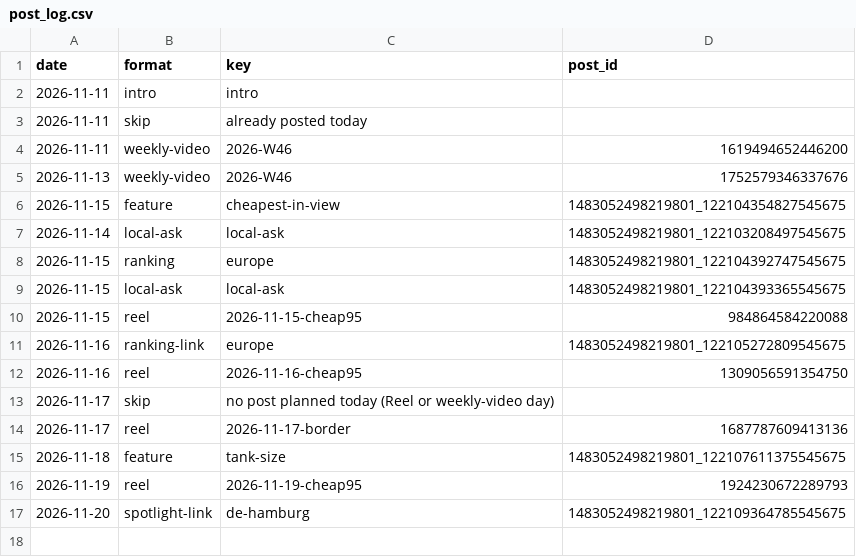
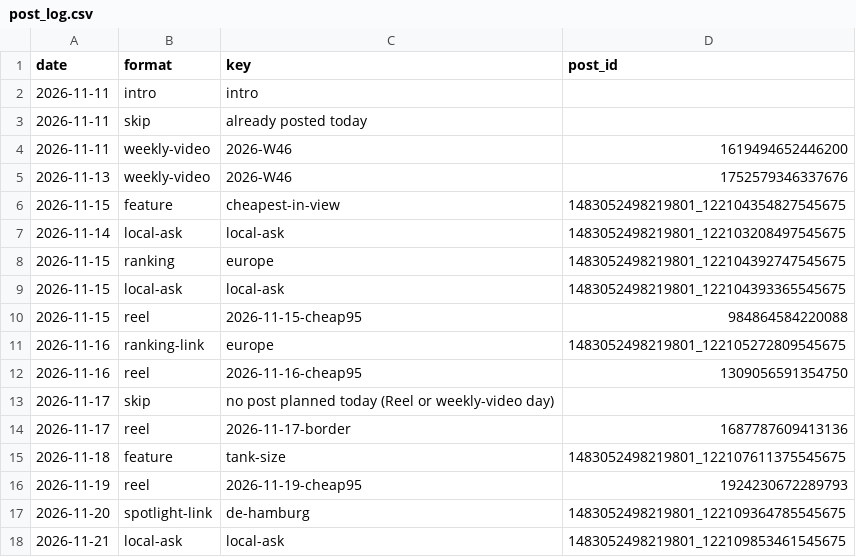
Before and after one commit to ThorstenGru/nordic-fuel-prices, a CSV file: docs/facebook/post_log.csv, drawn as a sheet.

```diff
--- a/docs/facebook/post_log.csv
+++ b/docs/facebook/post_log.csv
@@ -17 +17,2 @@ date,format,key,post_id
 2026-11-20,spotlight-link,de-hamburg,1483052498219801_122109364785545675
+2026-11-21,local-ask,local-ask,1483052498219801_122109853461545675
```
Also changed, not shown: docs/facebook/medians.csv.
